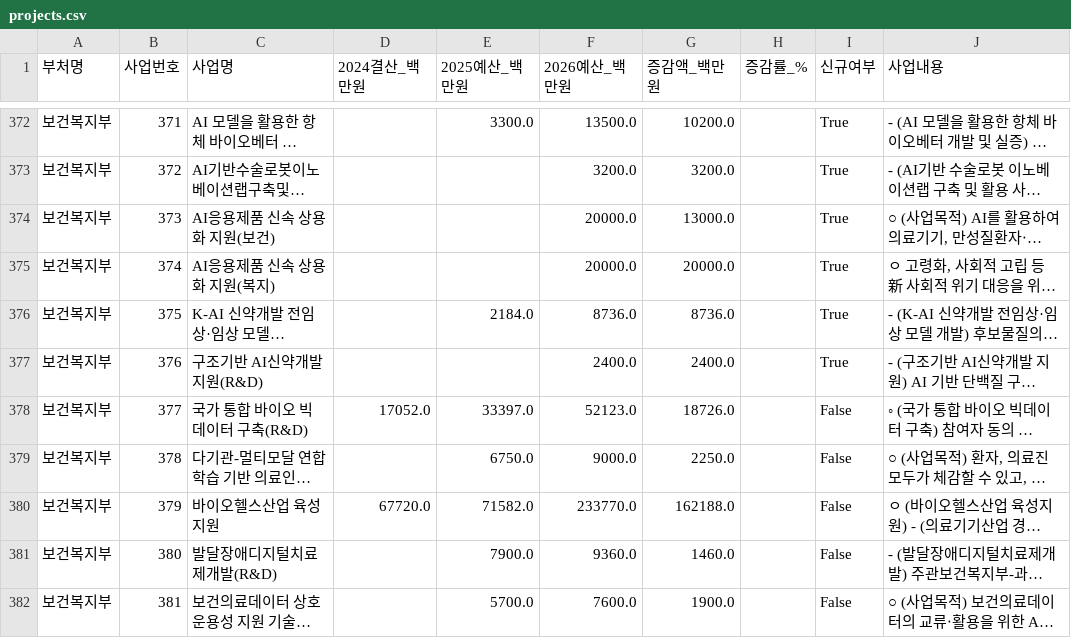
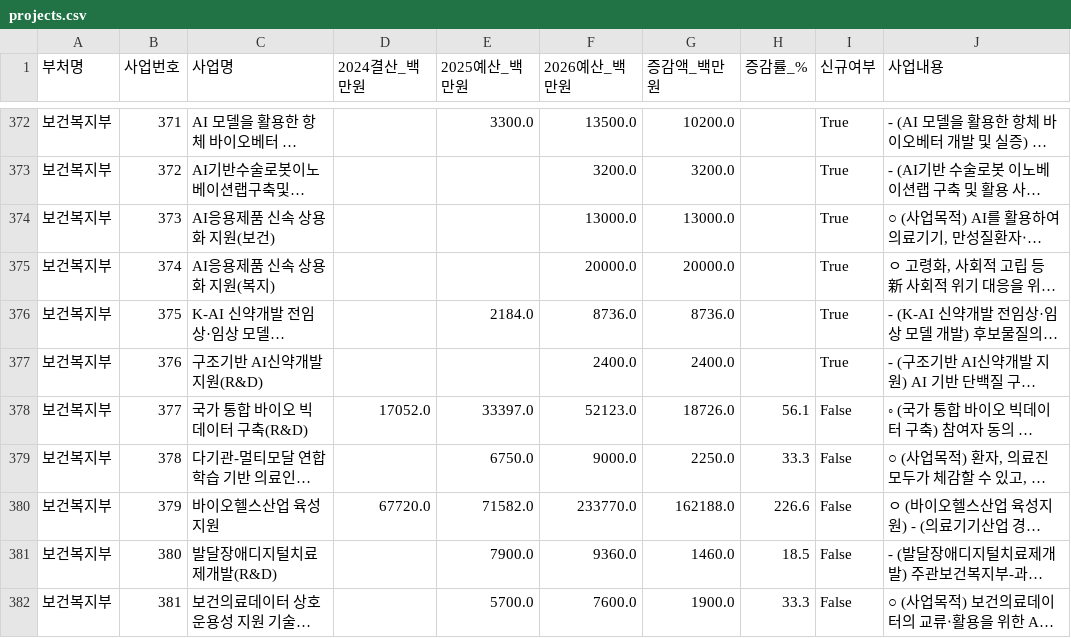
Before and after one commit to qmakescl/AIbudget, a CSV file: dashboard/projects.csv, drawn as a sheet; only a part is shown, gaps mark what is left out; long unchanged cells end in …; the diff covers the shown part only; the diff names each change by its address in the sheet, - before the commit and + after, or states it on an @@ line.

```diff
--- a/dashboard/projects.csv
+++ b/dashboard/projects.csv
-F374 (2026예산_백만원): 20000.0
+F374 (2026예산_백만원): 13000.0
-H378 (증감률_%): (empty)
+H378 (증감률_%): 56.1
-H379 (증감률_%): (empty)
+H379 (증감률_%): 33.3
-H380 (증감률_%): (empty)
+H380 (증감률_%): 226.6
-H381 (증감률_%): (empty)
+H381 (증감률_%): 18.5
-H382 (증감률_%): (empty)
+H382 (증감률_%): 33.3
```
Also changed, not shown: 96 edited cells elsewhere in this file, dashboard/dept_summary.csv, data/budget_data_verified.csv, 14 other files.
